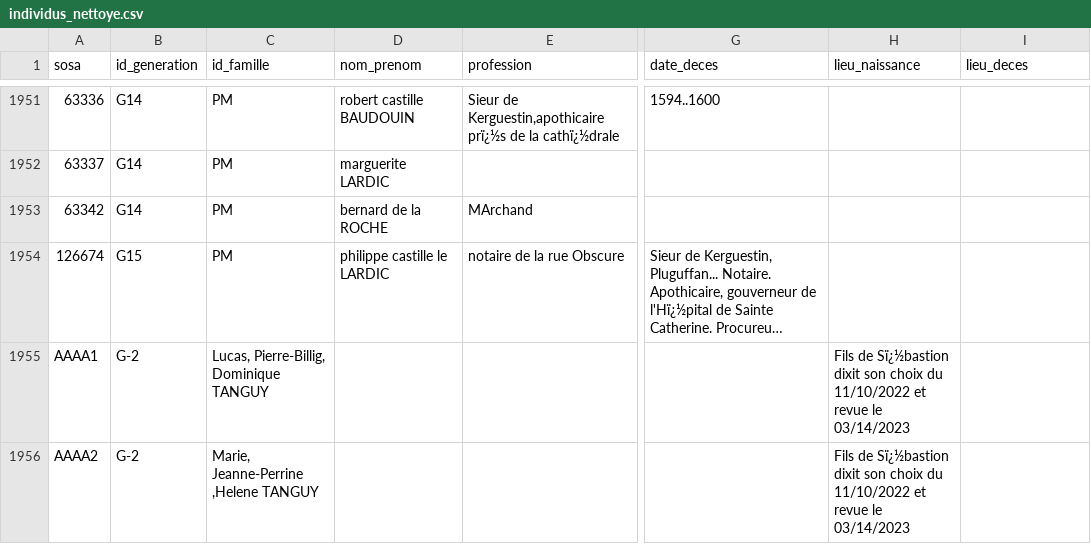
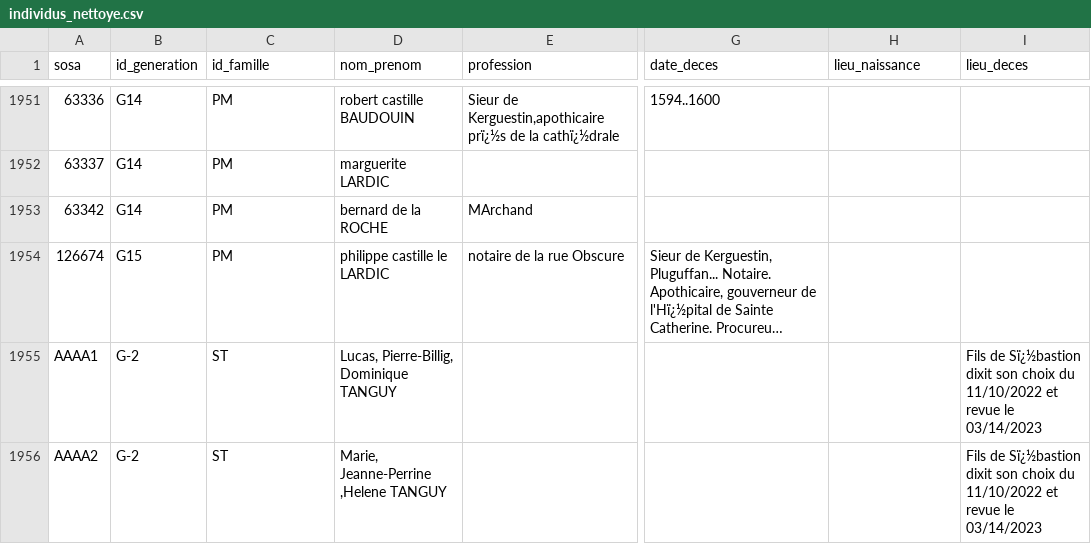
Before and after one commit to katseblodo/Aieux_mes_racines, a CSV file: individus_nettoye.csv, drawn as a sheet; only a part is shown, gaps mark what is left out; long unchanged cells end in …; the diff names each change by its address in the sheet, - before the commit and + after, or states it on an @@ line.

Commit message:
Update individus_nettoye.csv

```diff
--- a/individus_nettoye.csv
+++ b/individus_nettoye.csv
-C1955 (id_famille): Lucas, Pierre-Billig, Dominique TANGUY
+C1955 (id_famille): ST
-D1955 (nom_prenom): (empty)
+D1955 (nom_prenom): Lucas, Pierre-Billig, Dominique TANGUY
-H1955:H1956 (lieu_naissance): Fils de Sï¿½bastion dixit son choix du 11/10/2022 et revue le 03/14/2023
+H1955:H1956 (lieu_naissance): (empty)
-I1955:I1956 (lieu_deces): (empty)
+I1955:I1956 (lieu_deces): Fils de Sï¿½bastion dixit son choix du 11/10/2022 et revue le 03/14/2023
-C1956 (id_famille): Marie, Jeanne-Perrine ,Helene TANGUY
+C1956 (id_famille): ST
-D1956 (nom_prenom): (empty)
+D1956 (nom_prenom): Marie, Jeanne-Perrine ,Helene TANGUY
```
